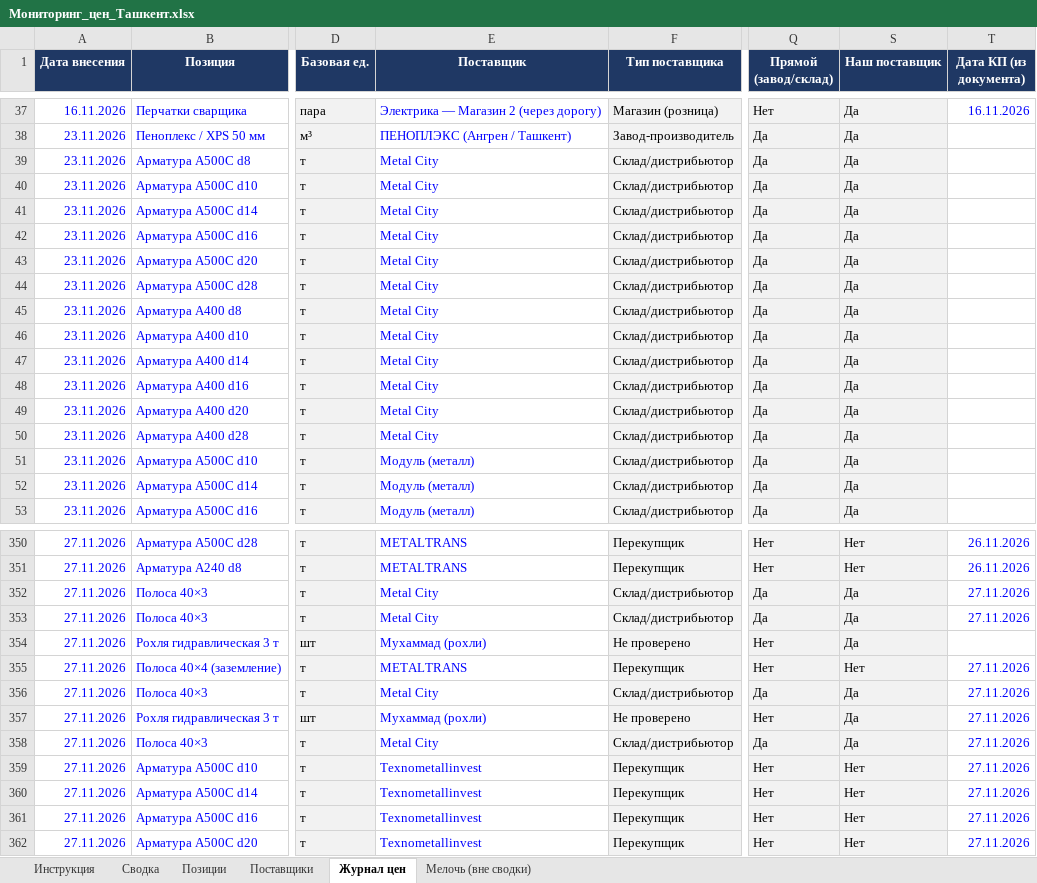
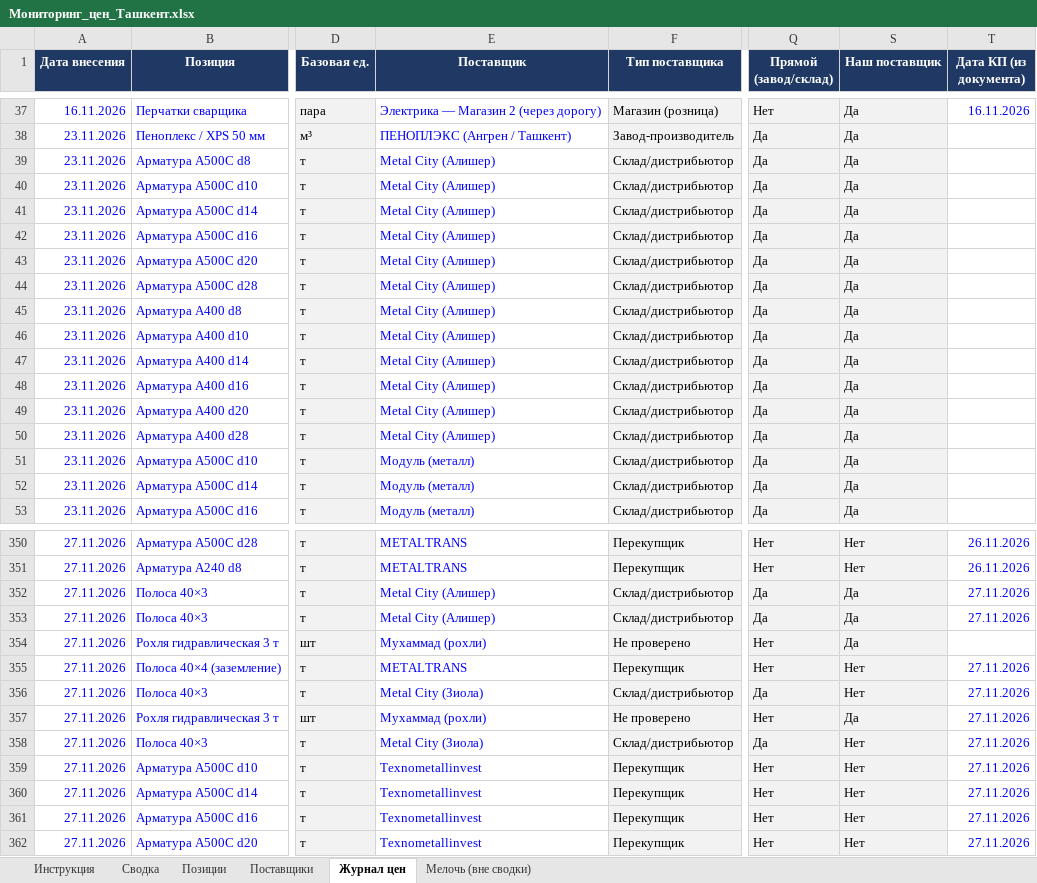
Before and after one commit to Semeev/test_seccondbrain, an Excel workbook: vault/thoughts/projects/golden-hills/Мониторинг_цен_Ташкент.xlsx, sheet Журнал цен, drawn as a sheet; only a part is shown, gaps mark what is left out; values as stored, in another font and other column widths than the file's, no borders; conditional formats not drawn; the diff covers the shown part only; the diff names each change by its address in the sheet, - before the commit and + after, or states it on an @@ line.

```diff
--- a/vault/thoughts/projects/golden-hills/Мониторинг_цен_Ташкент.xlsx (sheet Журнал цен)
+++ b/vault/thoughts/projects/golden-hills/Мониторинг_цен_Ташкент.xlsx (sheet Журнал цен)
-E39:E50 (Поставщик): Metal City
+E39:E50 (Поставщик): Metal City (Алишер)
-E352:E353 (Поставщик): Metal City
+E352:E353 (Поставщик): Metal City (Алишер)
-E356 (Поставщик): Metal City
+E356 (Поставщик): Metal City (Зиола)
-S356 (Наш поставщик): Да
+S356 (Наш поставщик): Нет
-E358 (Поставщик): Metal City
+E358 (Поставщик): Metal City (Зиола)
-S358 (Наш поставщик): Да
+S358 (Наш поставщик): Нет
```
Also changed, not shown: 5 edited cells elsewhere in this sheet, sheet Сводка, sheet Поставщики, vault/thoughts/projects/golden-hills/сводки/Сравнение_арматура_28т_2026-11-27.xlsx, 11 other files.
